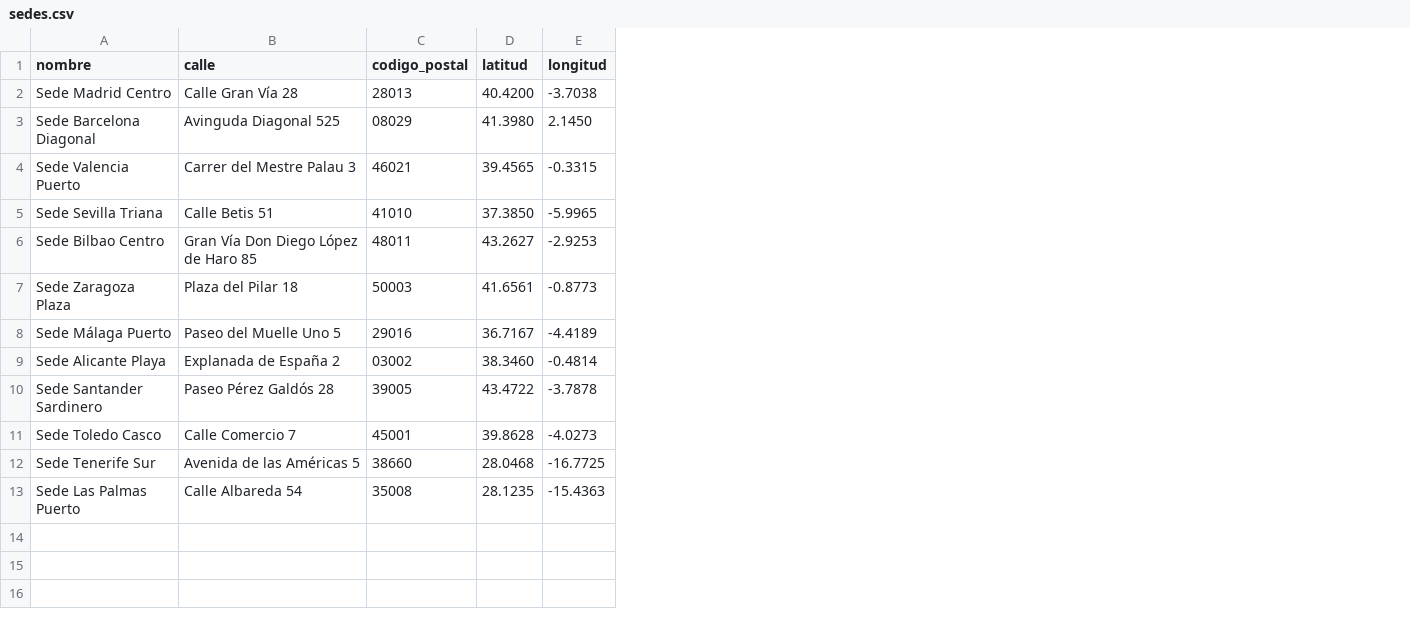
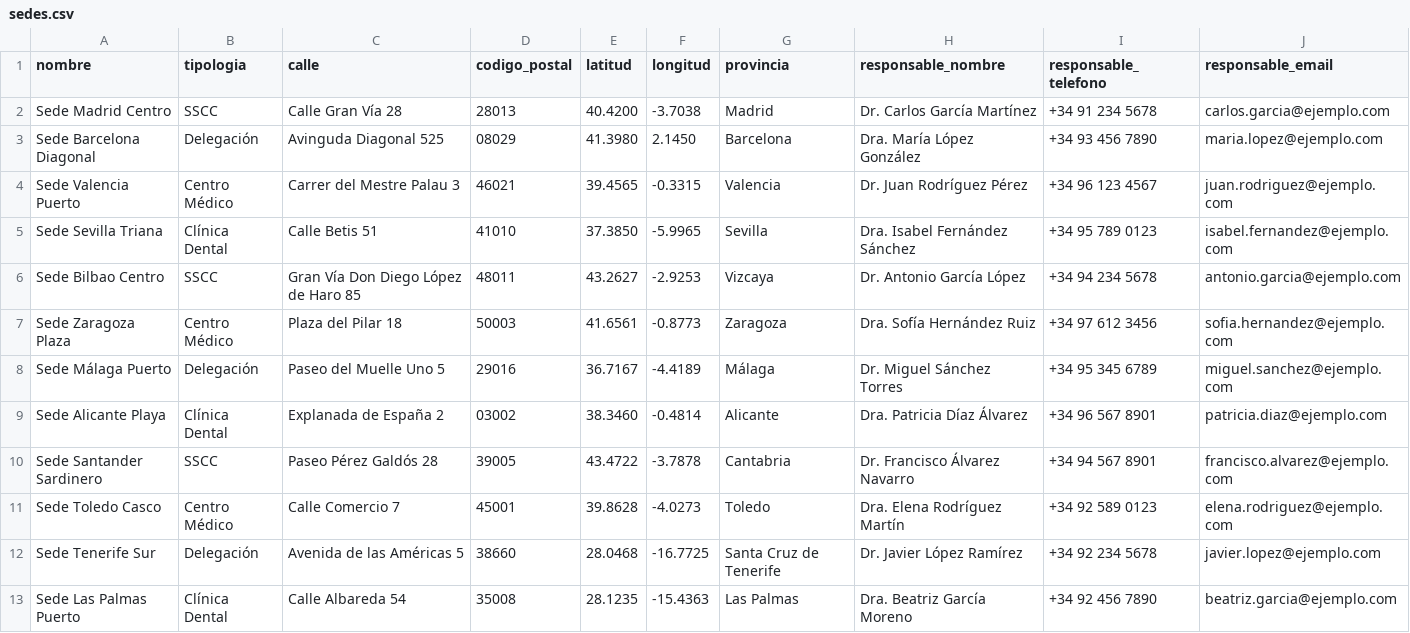
Before and after one commit to jmnavamuel/alertas-meteorologicas, a CSV file: data/sedes.csv, drawn as a sheet; the diff names each change by its address in the sheet, - before the commit and + after, or states it on an @@ line.

Commit message:
Actualizado el soporte de sedes

```diff
--- a/data/sedes.csv
+++ b/data/sedes.csv
+column B (tipologia), rows 2-13: SSCC | Delegación | Centro Médico | Clínica Dental | SSCC | Centro Médico | Delegación | Clínica Dental | SSCC | Centro Médico | Delegación | Clínica Dental
+column G (provincia), rows 2-13: Madrid | Barcelona | Valencia | Sevilla | Vizcaya | Zaragoza | Málaga | Alicante | Cantabria | Toledo | Santa Cruz de Tenerife | Las Palmas
+column H (responsable_nombre), rows 2-13: Dr. Carlos García Martínez | Dra. María López González | Dr. Juan Rodríguez Pérez | Dra. Isabel Fernández Sánchez | Dr. Antonio García López | Dra. Sofía Hernández Ruiz | Dr. Miguel Sánchez Torres | Dra. Patricia Díaz Álvarez | Dr. Francisco Álvarez Navarro | Dra. Elena Rodríguez Martín | Dr. Javier López Ramírez | Dra. Beatriz García Moreno
+column I (responsable_telefono), rows 2-13: +34 91 234 5678 | +34 93 456 7890 | +34 96 123 4567 | +34 95 789 0123 | +34 94 234 5678 | +34 97 612 3456 | +34 95 345 6789 | +34 96 567 8901 | +34 94 567 8901 | +34 92 589 0123 | +34 92 234 5678 | +34 92 456 7890
+column J (responsable_email), rows 2-13: carlos.garcia@ejemplo.com | maria.lopez@ejemplo.com | juan.rodriguez@ejemplo.com | isabel.fernandez@ejemplo.com | antonio.garcia@ejemplo.com | sofia.hernandez@ejemplo.com | miguel.sanchez@ejemplo.com | patricia.diaz@ejemplo.com | francisco.alvarez@ejemplo.com | elena.rodriguez@ejemplo.com | javier.lopez@ejemplo.com | beatriz.garcia@ejemplo.com
```
Also changed, not shown: 5 other files.
